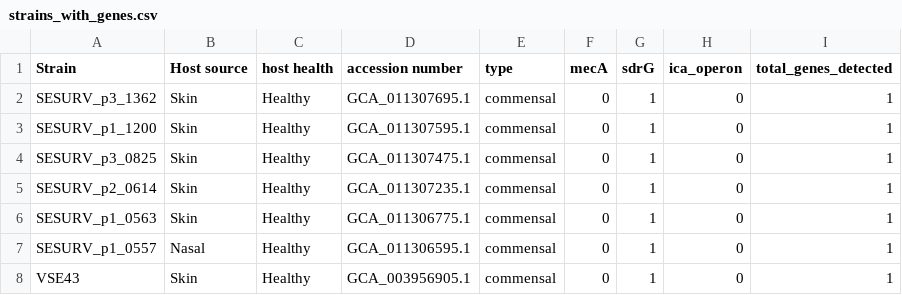
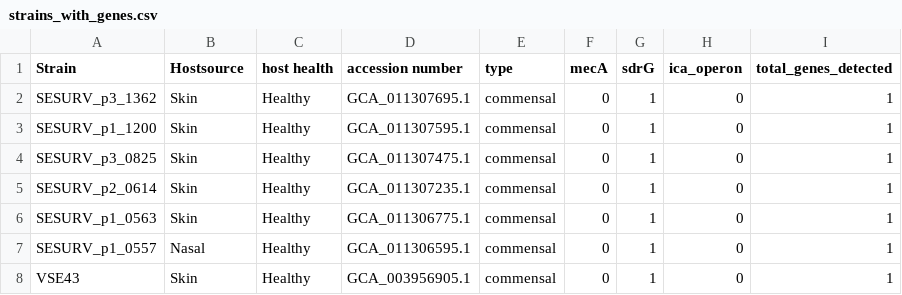
Before and after one commit to taralizee/bioinfo_applications_2026, a CSV file: Project/outputs/strains_with_genes.csv, drawn as a sheet; only a part is shown.

```diff
--- a/Project/outputs/strains_with_genes.csv
+++ b/Project/outputs/strains_with_genes.csv
@@ -1,2 +1,2 @@
-Strain,Host source,host health,accession number,type,mecA,sdrG,ica_operon,total_genes_detected
+Strain,Hostsource,host health,accession number,type,mecA,sdrG,ica_operon,total_genes_detected
 SESURV_p3_1362,Skin,Healthy,GCA_011307695.1,commensal,0,1,0,1
```
Also changed, not shown: 2 other files.
